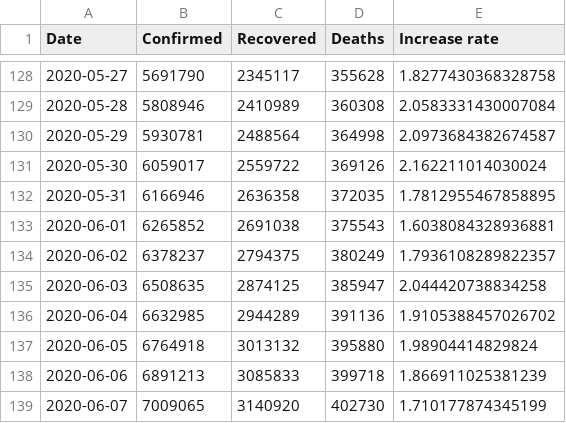
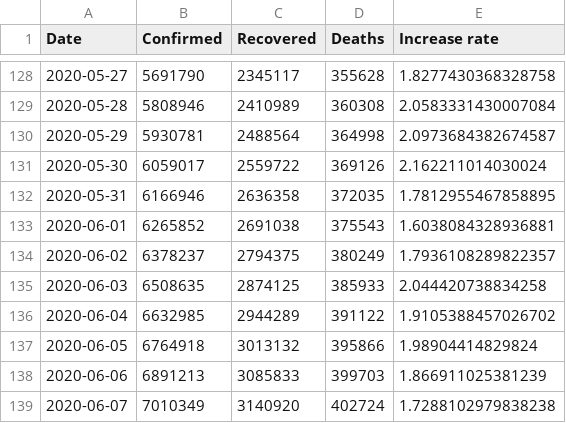
Before and after one commit to Gwardii/covid-19, a CSV file: data/worldwide-aggregated.csv, drawn as a sheet; only a part is shown, gaps mark what is left out.

```diff
--- a/data/worldwide-aggregated.csv
+++ b/data/worldwide-aggregated.csv
@@ -134,6 +134,6 @@ Date,Confirmed,Recovered,Deaths,Increase rate
 2020-06-02,6378237,2794375,380249,1.7936108289822357
-2020-06-03,6508635,2874125,385947,2.044420738834258
-2020-06-04,6632985,2944289,391136,1.9105388457026702
-2020-06-05,6764918,3013132,395880,1.98904414829824
-2020-06-06,6891213,3085833,399718,1.866911025381239
-2020-06-07,7009065,3140920,402730,1.710177874345199
+2020-06-03,6508635,2874125,385933,2.044420738834258
+2020-06-04,6632985,2944289,391122,1.9105388457026702
+2020-06-05,6764918,3013132,395866,1.98904414829824
+2020-06-06,6891213,3085833,399703,1.866911025381239
+2020-06-07,7010349,3140920,402724,1.7288102979838238
```
Also changed, not shown: data/countries-aggregated.csv, data/key-countries-pivoted.csv, 2 other files.
